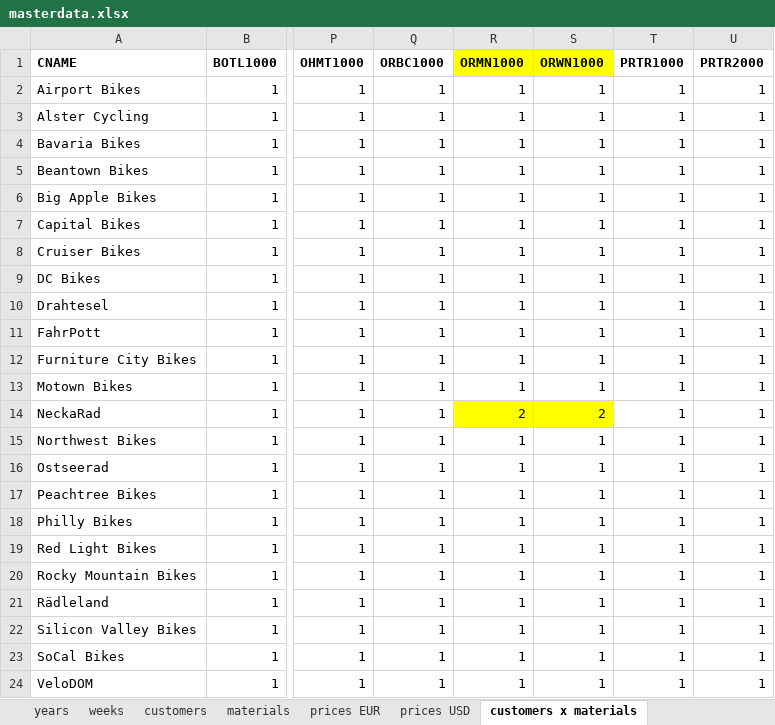
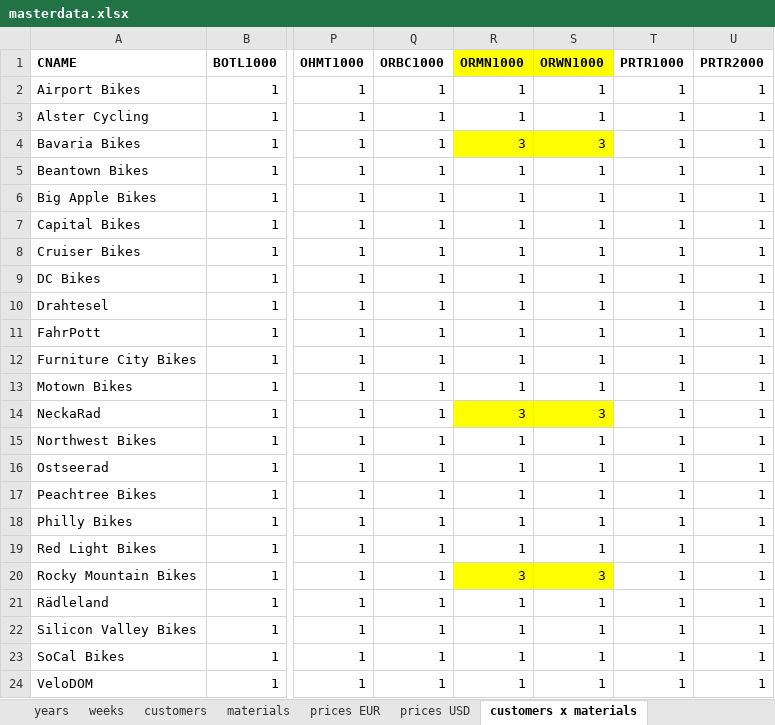
Before and after one commit to KVerbarg/gb-salesdata, an Excel workbook: generator/masterdata.xlsx, sheet customers x materials, drawn as a sheet; only a part is shown, gaps mark what is left out; values as stored, in another font and other column widths than the file's, no borders; the diff names each change by its address in the sheet, - before the commit and + after, or states it on an @@ line.

```diff
--- a/generator/masterdata.xlsx (sheet customers x materials)
+++ b/generator/masterdata.xlsx (sheet customers x materials)
-R4 (ORMN1000): 1
+R4 (ORMN1000): 3
-R4:S4 fill: none
+R4:S4 fill: #FFFF00
-S4 (ORWN1000): 1
+S4 (ORWN1000): 3
-R14 (ORMN1000): 2
+R14 (ORMN1000): 3
-S14 (ORWN1000): 2
+S14 (ORWN1000): 3
-R20 (ORMN1000): 1
+R20 (ORMN1000): 3
-R20:S20 fill: none
+R20:S20 fill: #FFFF00
-S20 (ORWN1000): 1
+S20 (ORWN1000): 3
```
Also changed, not shown: sheet prices EUR, sheet prices USD, sheet years, sheet weeks, sheet customers, 6 other files.
